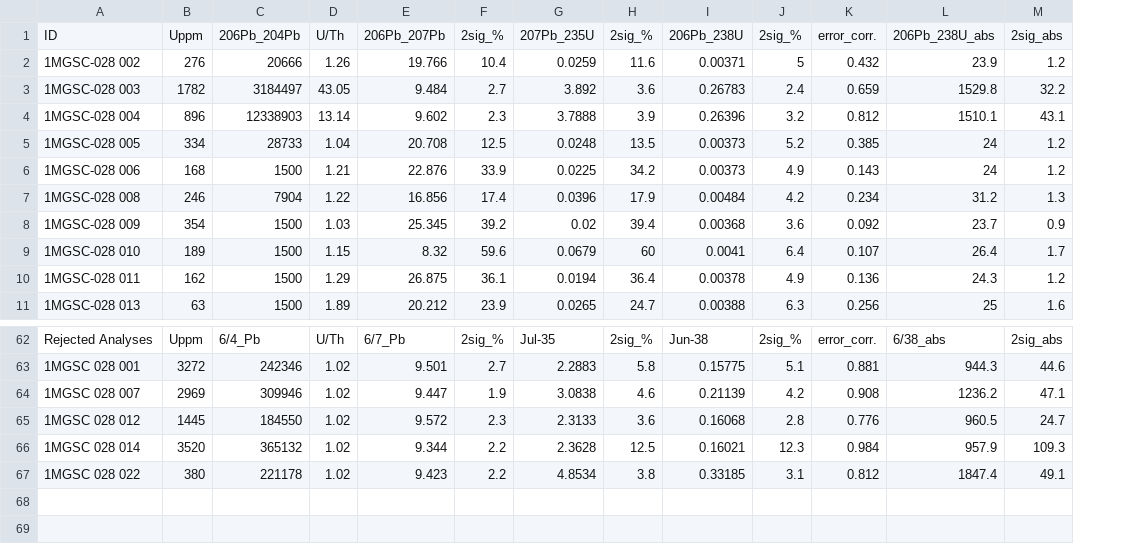
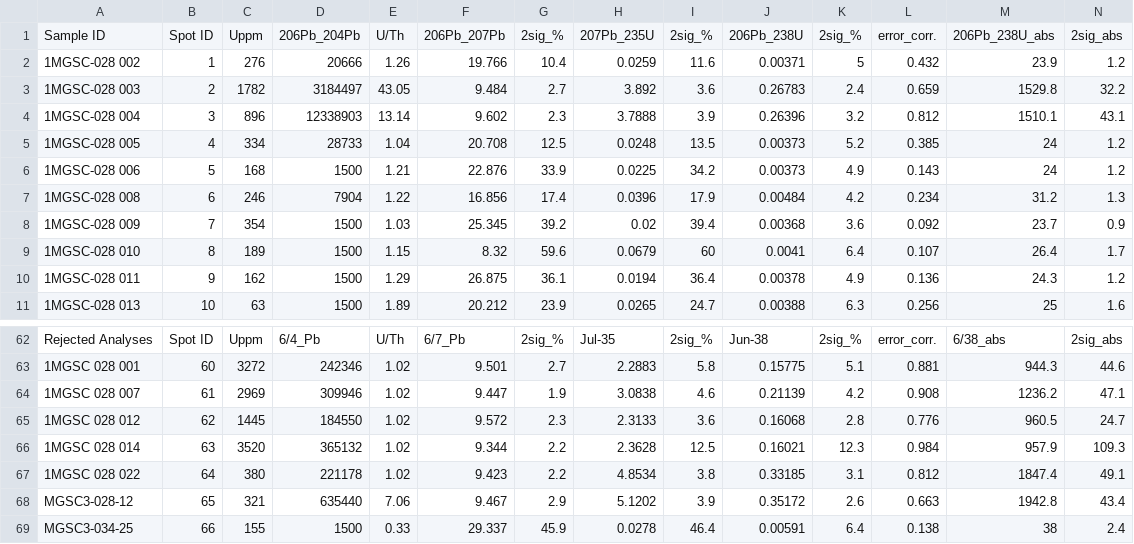
Before and after one commit to triveratops/MS_thesis_Smith_2025, a CSV file: geochron/BGS_028_geochron.csv, drawn as a sheet; only a part is shown, gaps mark what is left out; rows hold the shown columns only; the diff names each change by its address in the sheet, - before the commit and + after, or states it on an @@ line.

```diff
--- a/geochron/BGS_028_geochron.csv
+++ b/geochron/BGS_028_geochron.csv
+column B, rows 1-11: Spot ID | 1 | 2 | 3 | 4 | 5 | 6 | 7 | 8 | 9 | 10; rows 62-67: Spot ID | 60 | 61 | 62 | 63 | 64
-A1: ID
+A1: Sample ID
+row 68: MGSC3-028-12 | 65 | 321 | 635440 | 7.06 | 9.467 | 2.9 | 5.1202 | 3.9 | 0.35172 | 2.6 | 0.663 | 1942.8 | 43.4
+row 69: MGSC3-034-25 | 66 | 155 | 1500 | 0.33 | 29.337 | 45.9 | 0.0278 | 46.4 | 0.00591 | 6.4 | 0.138 | 38 | 2.4
```
Also changed, not shown: geochron/BGS_025_geochron.csv, geochron/BGS_034_geochron.csv, 4 other files.
